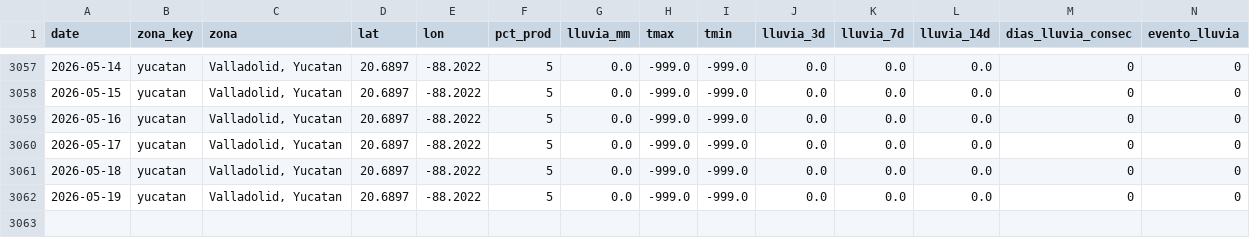
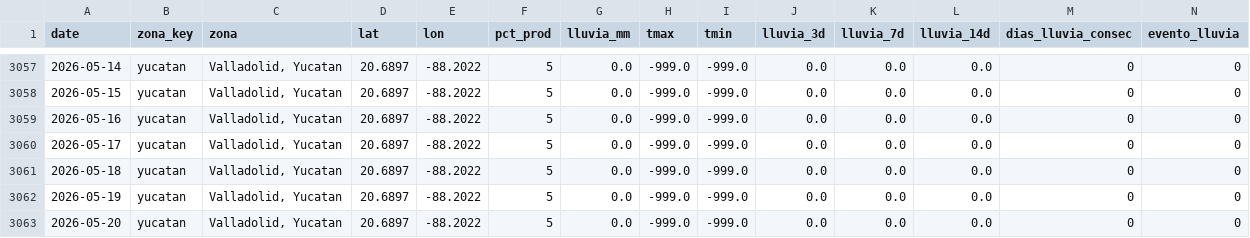
Before and after one commit to savic14/lime_intel, a CSV file: data/processed/lluvia_yucatan.csv, drawn as a sheet; only a part is shown, gaps mark what is left out.

```diff
--- a/data/processed/lluvia_yucatan.csv
+++ b/data/processed/lluvia_yucatan.csv
@@ -3062 +3062,2 @@ date,zona_key,zona,lat,lon,pct_prod,lluvia_mm,tmax,tmin,lluvia_3d,lluvia_7d,lluv
 2026-05-19,yucatan,"Valladolid, Yucatan",20.6897,-88.2022,5,0.0,-999.0,-999.0,0.0,0.0,0.0,0,0
+2026-05-20,yucatan,"Valladolid, Yucatan",20.6897,-88.2022,5,0.0,-999.0,-999.0,0.0,0.0,0.0,0,0
```
Also changed, not shown: data/processed/lluvia_mtt.csv, data/processed/lluvia_tabasco.csv, 7 other files.
